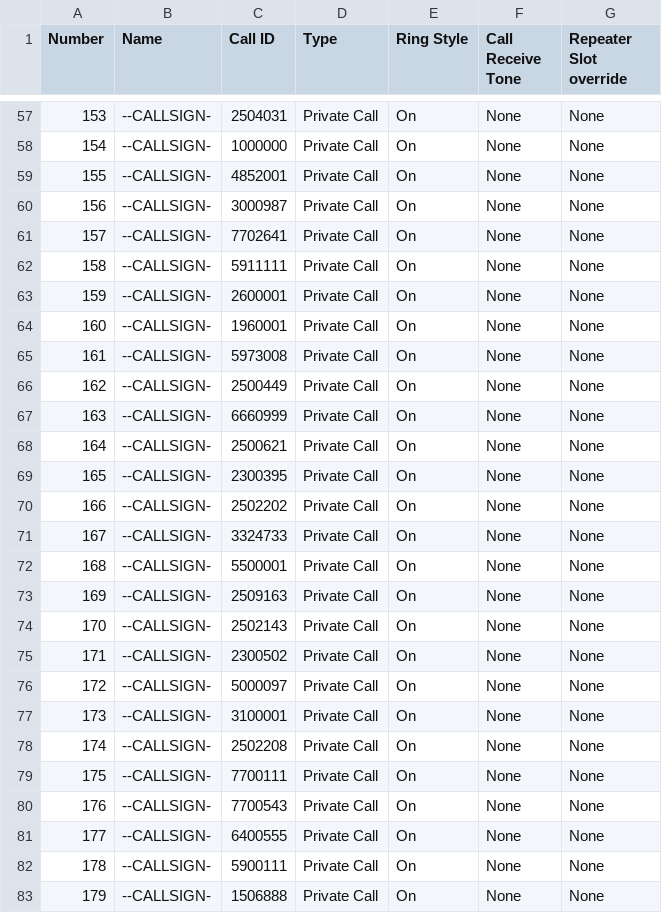
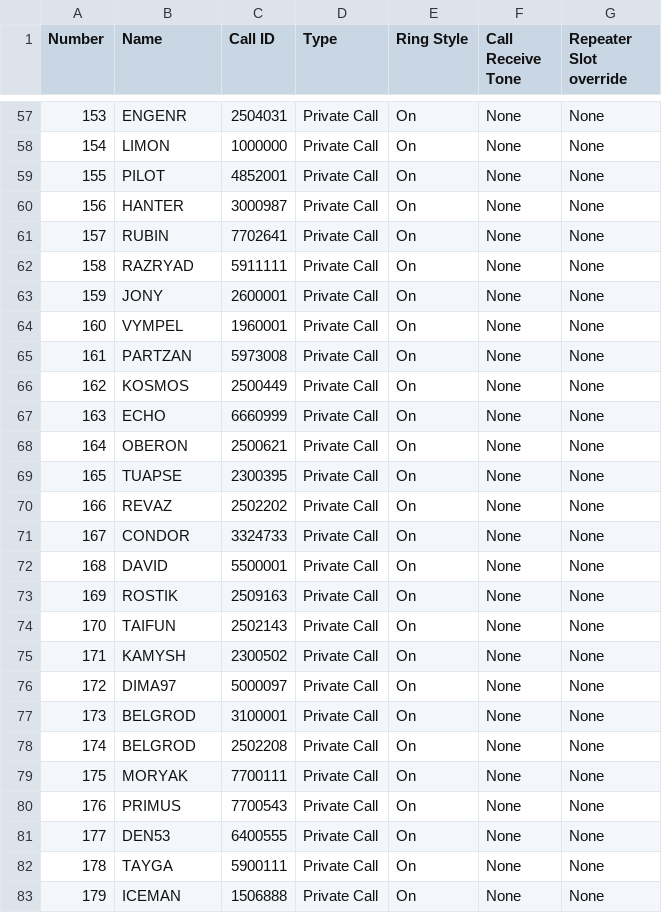
Before and after one commit to krot4u/Public_scripts, a CSV file: Devices_Contact_List/Retevis_Contact.csv, drawn as a sheet; only a part is shown, gaps mark what is left out; the diff covers the shown part only.

```diff
--- a/Devices_Contact_List/Retevis_Contact.csv
+++ b/Devices_Contact_List/Retevis_Contact.csv
@@ -57,27 +57,27 @@ Number,Name,Call ID,Type,Ring Style,Call Receive Tone,Repeater Slot override
-153,--CALLSIGN-,2504031,Private Call,On,None,None
-154,--CALLSIGN-,1000000,Private Call,On,None,None
-155,--CALLSIGN-,4852001,Private Call,On,None,None
-156,--CALLSIGN-,3000987,Private Call,On,None,None
-157,--CALLSIGN-,7702641,Private Call,On,None,None
-158,--CALLSIGN-,5911111,Private Call,On,None,None
-159,--CALLSIGN-,2600001,Private Call,On,None,None
-160,--CALLSIGN-,1960001,Private Call,On,None,None
-161,--CALLSIGN-,5973008,Private Call,On,None,None
-162,--CALLSIGN-,2500449,Private Call,On,None,None
-163,--CALLSIGN-,6660999,Private Call,On,None,None
-164,--CALLSIGN-,2500621,Private Call,On,None,None
-165,--CALLSIGN-,2300395,Private Call,On,None,None
-166,--CALLSIGN-,2502202,Private Call,On,None,None
-167,--CALLSIGN-,3324733,Private Call,On,None,None
-168,--CALLSIGN-,5500001,Private Call,On,None,None
-169,--CALLSIGN-,2509163,Private Call,On,None,None
-170,--CALLSIGN-,2502143,Private Call,On,None,None
-171,--CALLSIGN-,2300502,Private Call,On,None,None
-172,--CALLSIGN-,5000097,Private Call,On,None,None
-173,--CALLSIGN-,3100001,Private Call,On,None,None
-174,--CALLSIGN-,2502208,Private Call,On,None,None
-175,--CALLSIGN-,7700111,Private Call,On,None,None
-176,--CALLSIGN-,7700543,Private Call,On,None,None
-177,--CALLSIGN-,6400555,Private Call,On,None,None
-178,--CALLSIGN-,5900111,Private Call,On,None,None
-179,--CALLSIGN-,1506888,Private Call,On,None,None
+153,ENGENR,2504031,Private Call,On,None,None
+154,LIMON,1000000,Private Call,On,None,None
+155,PILOT,4852001,Private Call,On,None,None
+156,HANTER,3000987,Private Call,On,None,None
+157,RUBIN,7702641,Private Call,On,None,None
+158,RAZRYAD,5911111,Private Call,On,None,None
+159,JONY,2600001,Private Call,On,None,None
+160,VYMPEL,1960001,Private Call,On,None,None
+161,PARTZAN,5973008,Private Call,On,None,None
+162,KOSMOS,2500449,Private Call,On,None,None
+163,ECHO,6660999,Private Call,On,None,None
+164,OBERON,2500621,Private Call,On,None,None
+165,TUAPSE,2300395,Private Call,On,None,None
+166,REVAZ,2502202,Private Call,On,None,None
+167,CONDOR,3324733,Private Call,On,None,None
+168,DAVID,5500001,Private Call,On,None,None
+169,ROSTIK,2509163,Private Call,On,None,None
+170,TAIFUN,2502143,Private Call,On,None,None
+171,KAMYSH,2300502,Private Call,On,None,None
+172,DIMA97,5000097,Private Call,On,None,None
+173,BELGROD,3100001,Private Call,On,None,None
+174,BELGROD,2502208,Private Call,On,None,None
+175,MORYAK,7700111,Private Call,On,None,None
+176,PRIMUS,7700543,Private Call,On,None,None
+177,DEN53,6400555,Private Call,On,None,None
+178,TAYGA,5900111,Private Call,On,None,None
+179,ICEMAN,1506888,Private Call,On,None,None
```
Also changed, not shown: 71 edited cells elsewhere in this file, 1 other file.
